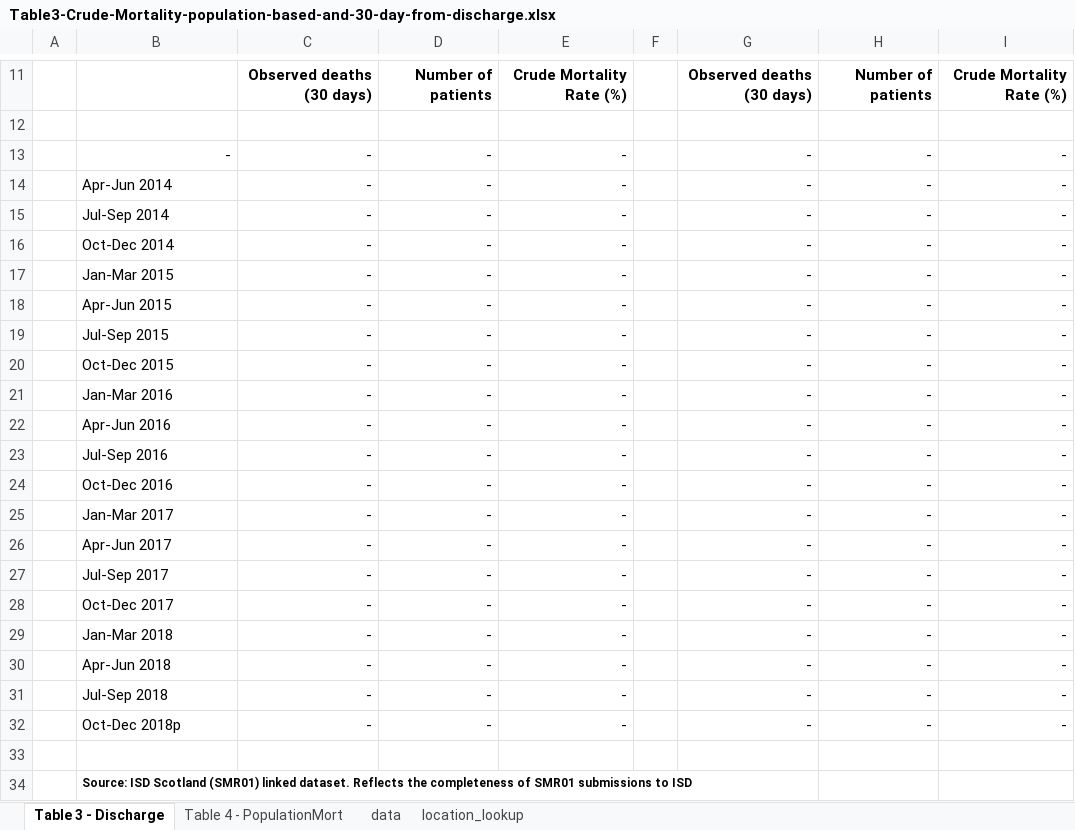
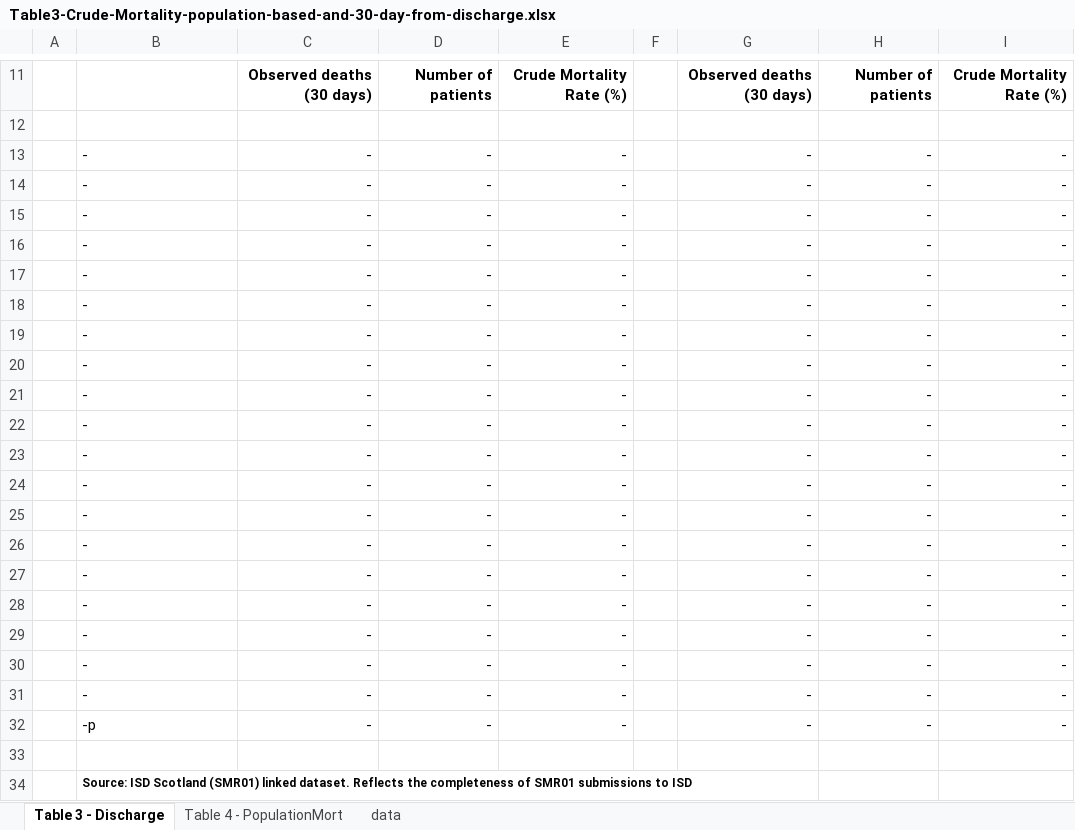
Before and after one commit to Public-Health-Scotland/hsmr, an Excel workbook: reference_files/Table3-Crude-Mortality-population-based-and-30-day-from-discharge.xlsx, sheet Table 3 - Discharge, drawn as a sheet; only a part is shown, gaps mark what is left out; values as stored, in another font and other column widths than the file's, no borders; charts and pictures not drawn; the diff names each change by its address in the sheet, - before the commit and + after, or states it on an @@ line.

```diff
--- a/reference_files/Table3-Crude-Mortality-population-based-and-30-day-from-discharge.xlsx (sheet Table 3 - Discharge)
+++ b/reference_files/Table3-Crude-Mortality-population-based-and-30-day-from-discharge.xlsx (sheet Table 3 - Discharge)
@@ sheet tab hidden: location_lookup @@
-B13 alignment: right
+B13 alignment: left
-B14: Apr-Jun 2014
+B14: -
-B15: Jul-Sep 2014
+B15: -
-B16: Oct-Dec 2014
+B16: -
-B17: Jan-Mar 2015
+B17: -
-B18: Apr-Jun 2015
+B18: -
-B19: Jul-Sep 2015
+B19: -
-B20: Oct-Dec 2015
+B20: -
-B21: Jan-Mar 2016
+B21: -
-B22: Apr-Jun 2016
+B22: -
-B23: Jul-Sep 2016
+B23: -
-B24: Oct-Dec 2016
+B24: -
-B25: Jan-Mar 2017
+B25: -
-B26: Apr-Jun 2017
+B26: -
-B27: Jul-Sep 2017
+B27: -
-B28: Oct-Dec 2017
+B28: -
-B29: Jan-Mar 2018
+B29: -
-B30: Apr-Jun 2018
+B30: -
-B31: Jul-Sep 2018
+B31: -
-B32: Oct-Dec 2018p
+B32: -p
```
Also changed, not shown: sheet Table 4 - PopulationMort, charts or pictures, reference_files/Table1-HSMR.xlsx, reference_files/Table2-Crude-Mortality-subgroups.xlsx.
